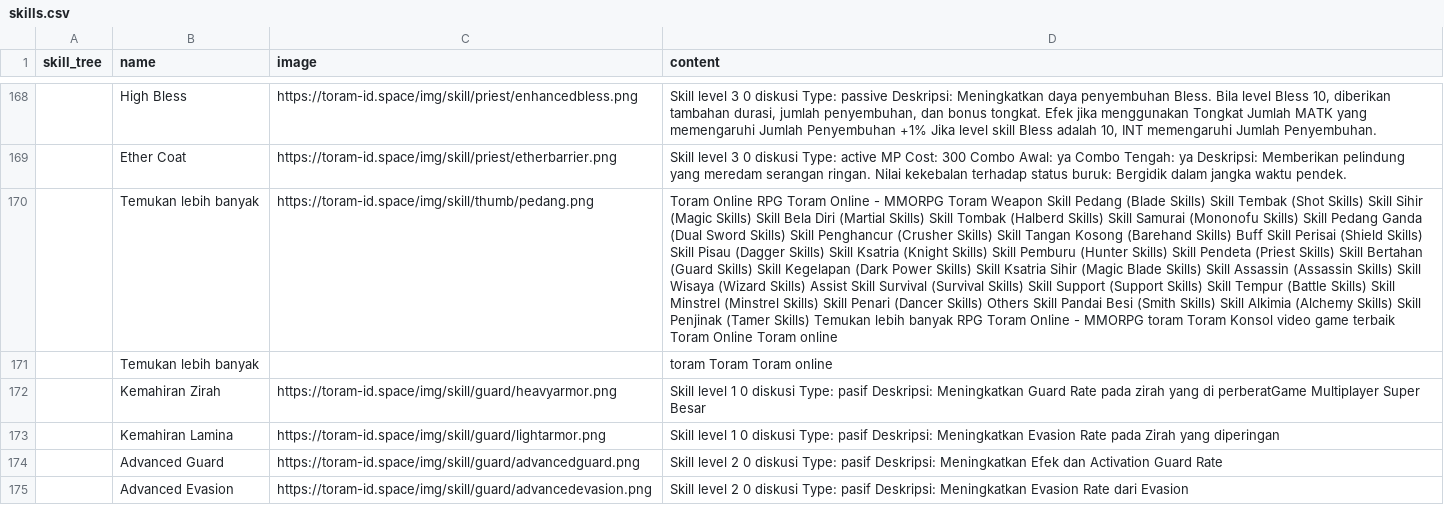
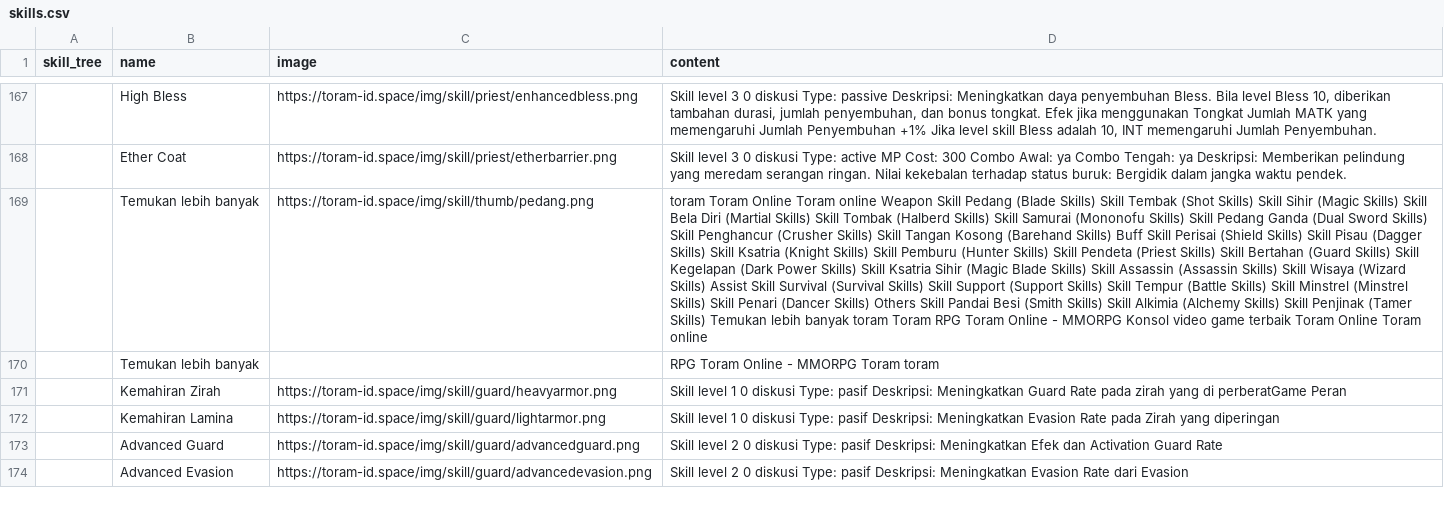
Before and after one commit to dimasyoga42/dataset, a CSV file: skills.csv, drawn as a sheet; only a part is shown, gaps mark what is left out; addresses are those after the commit; the diff covers the shown part only; the diff names each change by its address in the sheet, - before the commit and + after, or states it on an @@ line.

```diff
--- a/skills.csv
+++ b/skills.csv
-D169 (content): Toram Online RPG Toram Online - MMORPG Toram Weapon Skill Pedang (Blade Skills) Skill Tembak (Shot Skills) Skill Sihir (Magic Skills) Skill Bela Diri (Martial Skills) Skill Tombak (Halberd Skills) Skill Samurai (Mononofu Skills) Skill Pedang Ganda (Dual Sword Skills) Skill Penghancur (Crusher Skills) Skill Tangan Kosong (Barehand Skills) Buff Skill Perisai (Shield Skills) Skill Pisau (Dagger Skills) Skill Ksatria (Knight Skills) Skill Pemburu (Hunter Skills) Skill Pendeta (Priest Skills) Skill Bertahan (Guard Skills) Skill Kegelapan (Dark Power Skills) Skill Ksatria Sihir (Magic Blade Skills) Skill Assassin (Assassin Skills) Skill Wisaya (Wizard Skills) Assist Skill Survival (Survival Skills) Skill Support (Support Skills) Skill Tempur (Battle Skills) Skill Minstrel (Minstrel Skills) Skill Penari (Dancer Skills) Others Skill Pandai Besi (Smith Skills) Skill Alkimia (Alchemy Skills) Skill Penjinak (Tamer Skills) Temukan lebih banyak RPG Toram Online - MMORPG toram Toram Konsol video…
+D169 (content): toram Toram Online Toram online Weapon Skill Pedang (Blade Skills) Skill Tembak (Shot Skills) Skill Sihir (Magic Skills) Skill Bela Diri (Martial Skills) Skill Tombak (Halberd Skills) Skill Samurai (Mononofu Skills) Skill Pedang Ganda (Dual Sword Skills) Skill Penghancur (Crusher Skills) Skill Tangan Kosong (Barehand Skills) Buff Skill Perisai (Shield Skills) Skill Pisau (Dagger Skills) Skill Ksatria (Knight Skills) Skill Pemburu (Hunter Skills) Skill Pendeta (Priest Skills) Skill Bertahan (Guard Skills) Skill Kegelapan (Dark Power Skills) Skill Ksatria Sihir (Magic Blade Skills) Skill Assassin (Assassin Skills) Skill Wisaya (Wizard Skills) Assist Skill Survival (Survival Skills) Skill Support (Support Skills) Skill Tempur (Battle Skills) Skill Minstrel (Minstrel Skills) Skill Penari (Dancer Skills) Others Skill Pandai Besi (Smith Skills) Skill Alkimia (Alchemy Skills) Skill Penjinak (Tamer Skills) Temukan lebih banyak toram Toram RPG Toram Online - MMORPG Konsol video…
-D170 (content): toram Toram Toram online
+D170 (content): RPG Toram Online - MMORPG Toram toram
-D171 (content): …di perberatGame Multiplayer Super Besar
+D171 (content): …di perberatGame Peran
```
Also changed, not shown: 4 added rows, 3 removed rows, 1 moved row and 53 edited cells elsewhere in this file.
